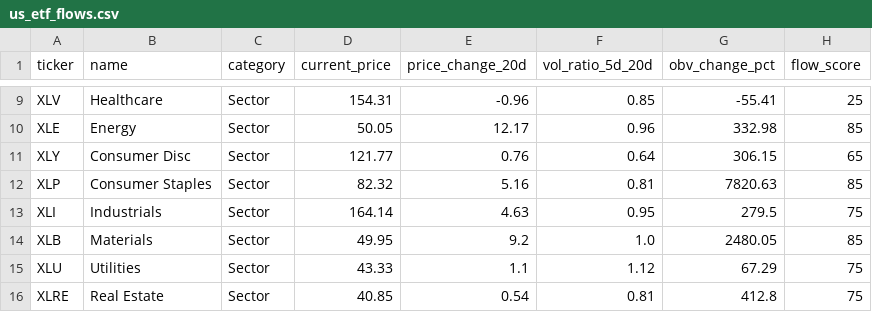
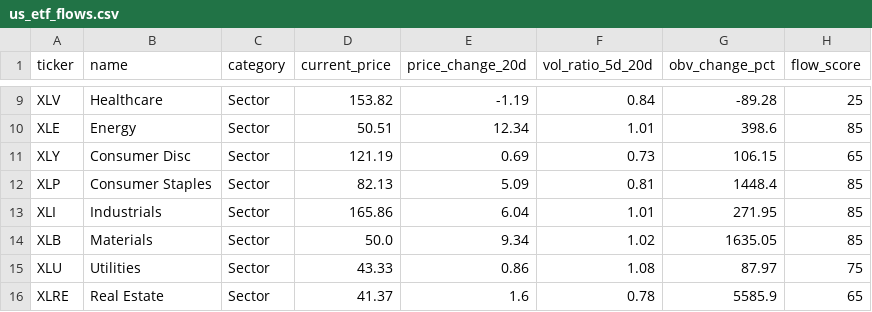
Before and after one commit to daniel17290221/-US-Market-AI-Analyst, a CSV file: us_market/us_etf_flows.csv, drawn as a sheet; only a part is shown, gaps mark what is left out; the diff covers the shown part only; the diff names each change by its address in the sheet, - before the commit and + after, or states it on an @@ line.

```diff
--- a/us_market/us_etf_flows.csv
+++ b/us_market/us_etf_flows.csv
-D9 (current_price): 154.31
+D9 (current_price): 153.82
-E9 (price_change_20d): -0.96
+E9 (price_change_20d): -1.19
-F9 (vol_ratio_5d_20d): 0.85
+F9 (vol_ratio_5d_20d): 0.84
-G9 (obv_change_pct): -55.41
+G9 (obv_change_pct): -89.28
-D10 (current_price): 50.05
+D10 (current_price): 50.51
-E10 (price_change_20d): 12.17
+E10 (price_change_20d): 12.34
-F10 (vol_ratio_5d_20d): 0.96
+F10 (vol_ratio_5d_20d): 1.01
-G10 (obv_change_pct): 332.98
+G10 (obv_change_pct): 398.6
-D11 (current_price): 121.77
+D11 (current_price): 121.19
-E11 (price_change_20d): 0.76
+E11 (price_change_20d): 0.69
-F11 (vol_ratio_5d_20d): 0.64
+F11 (vol_ratio_5d_20d): 0.73
-G11 (obv_change_pct): 306.15
+G11 (obv_change_pct): 106.15
-D12 (current_price): 82.32
+D12 (current_price): 82.13
-E12 (price_change_20d): 5.16
+E12 (price_change_20d): 5.09
-G12 (obv_change_pct): 7820.63
+G12 (obv_change_pct): 1448.4
-D13 (current_price): 164.14
+D13 (current_price): 165.86
-E13 (price_change_20d): 4.63
+E13 (price_change_20d): 6.04
-F13 (vol_ratio_5d_20d): 0.95
+F13 (vol_ratio_5d_20d): 1.01
-G13 (obv_change_pct): 279.5
+G13 (obv_change_pct): 271.95
-H13 (flow_score): 75
+H13 (flow_score): 85
-D14 (current_price): 49.95
+D14 (current_price): 50.0
-E14 (price_change_20d): 9.2
+E14 (price_change_20d): 9.34
-F14 (vol_ratio_5d_20d): 1.0
+F14 (vol_ratio_5d_20d): 1.02
-G14 (obv_change_pct): 2480.05
+G14 (obv_change_pct): 1635.05
-E15 (price_change_20d): 1.1
+E15 (price_change_20d): 0.86
-F15 (vol_ratio_5d_20d): 1.12
+F15 (vol_ratio_5d_20d): 1.08
-G15 (obv_change_pct): 67.29
+G15 (obv_change_pct): 87.97
-D16 (current_price): 40.85
+D16 (current_price): 41.37
-E16 (price_change_20d): 0.54
+E16 (price_change_20d): 1.6
-F16 (vol_ratio_5d_20d): 0.81
+F16 (vol_ratio_5d_20d): 0.78
-G16 (obv_change_pct): 412.8
+G16 (obv_change_pct): 5585.9
-H16 (flow_score): 75
+H16 (flow_score): 65
```
Also changed, not shown: 70 edited cells elsewhere in this file, us_market/smart_money_picks_v2.csv, us_market/us_13f_holdings.csv, 6 other files.
